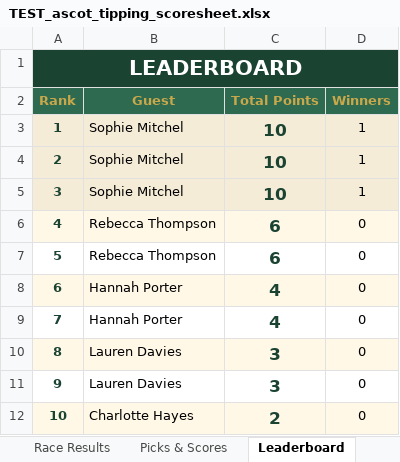
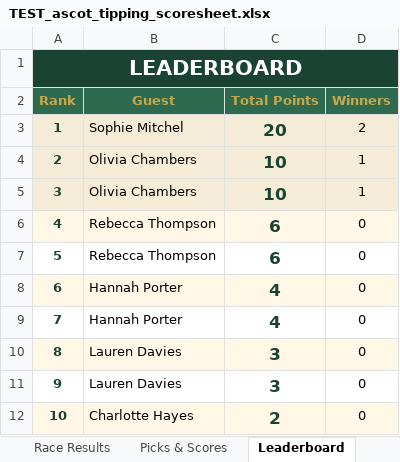
Before and after one commit to amyekore/ascot-tipping-test, an Excel workbook: TEST_ascot_tipping_scoresheet.xlsx, sheet Leaderboard, drawn as a sheet; only a part is shown; values as stored, in another font and other column widths than the file's, no borders; the diff names each change by its address in the sheet, - before the commit and + after, or states it on an @@ line.

```diff
--- a/TEST_ascot_tipping_scoresheet.xlsx (sheet Leaderboard)
+++ b/TEST_ascot_tipping_scoresheet.xlsx (sheet Leaderboard)
-C3 (Total Points): 10
+C3 (Total Points): 20
-D3 (Winners): 1
+D3 (Winners): 2
-B4:B5 (Guest): Sophie Mitchel
+B4:B5 (Guest): Olivia Chambers
```
Also changed, not shown: sheet Picks & Scores, sheet Race Results.
